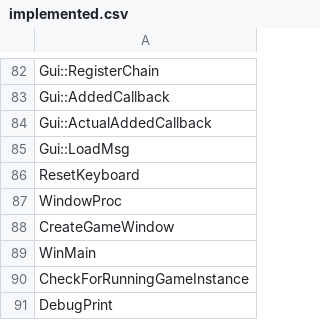
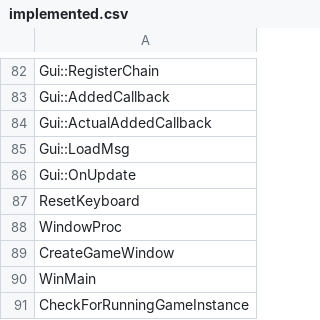
Before and after one commit to happyhavoc/th06, a CSV file: config/implemented.csv, drawn as a sheet; only a part is shown, gaps mark what is left out; the shorter side is filled out with more unchanged rows; the diff names each change by its address in the sheet, - before the commit and + after, or states it on an @@ line.

```diff
--- a/config/implemented.csv
+++ b/config/implemented.csv
+row 86: Gui::OnUpdate
```
Also changed, not shown: config/stubbed.csv, 3 other files.
